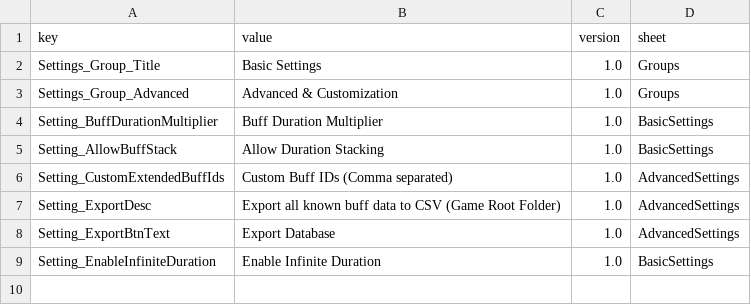
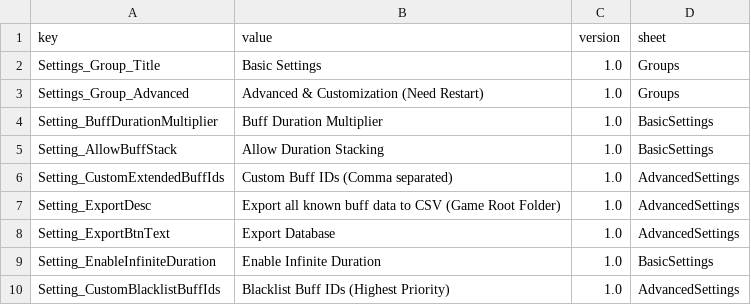
Before and after one commit to LOVEIII486/LongerBuff, a CSV file: Localization/English.csv, drawn as a sheet.

```diff
--- a/Localization/English.csv
+++ b/Localization/English.csv
@@ -2,3 +2,3 @@ key,value,version,sheet
 Settings_Group_Title,Basic Settings,1.0,Groups
-Settings_Group_Advanced,Advanced & Customization,1.0,Groups
+Settings_Group_Advanced,Advanced & Customization (Need Restart),1.0,Groups
 Setting_BuffDurationMultiplier,Buff Duration Multiplier,1.0,BasicSettings
@@ -9 +9,2 @@ Setting_ExportBtnText,Export Database,1.0,AdvancedSettings
 Setting_EnableInfiniteDuration,Enable Infinite Duration,1.0,BasicSettings
+Setting_CustomBlacklistBuffIds,Blacklist Buff IDs (Highest Priority),1.0,AdvancedSettings
```
Also changed, not shown: Localization/ChineseSimplified.csv, 4 other files.
